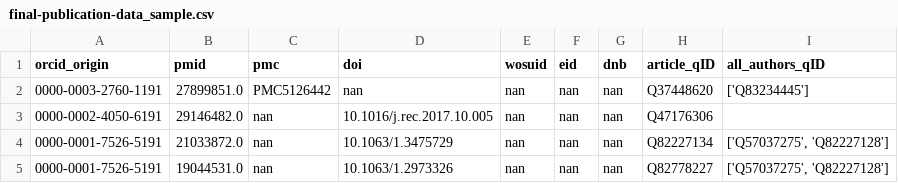
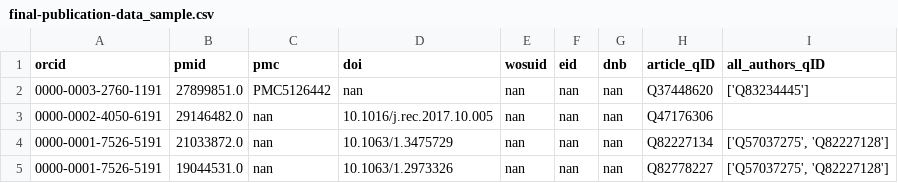
Before and after one commit to EvaSeidlmayer/orcid-for-wikidata, a CSV file: data/final-publication-data_sample.csv, drawn as a sheet; only a part is shown.

```diff
--- a/data/final-publication-data_sample.csv
+++ b/data/final-publication-data_sample.csv
@@ -1,2 +1,2 @@
-orcid_origin,pmid,pmc,doi,wosuid,eid,dnb,article_qID,all_authors_qID
+orcid,pmid,pmc,doi,wosuid,eid,dnb,article_qID,all_authors_qID
 0000-0003-2760-1191,27899851.0,PMC5126442,nan,nan,nan,nan,Q37448620,['Q83234445']
```
Also changed, not shown: data/ORCID-ids_sample.csv, 2 other files.
